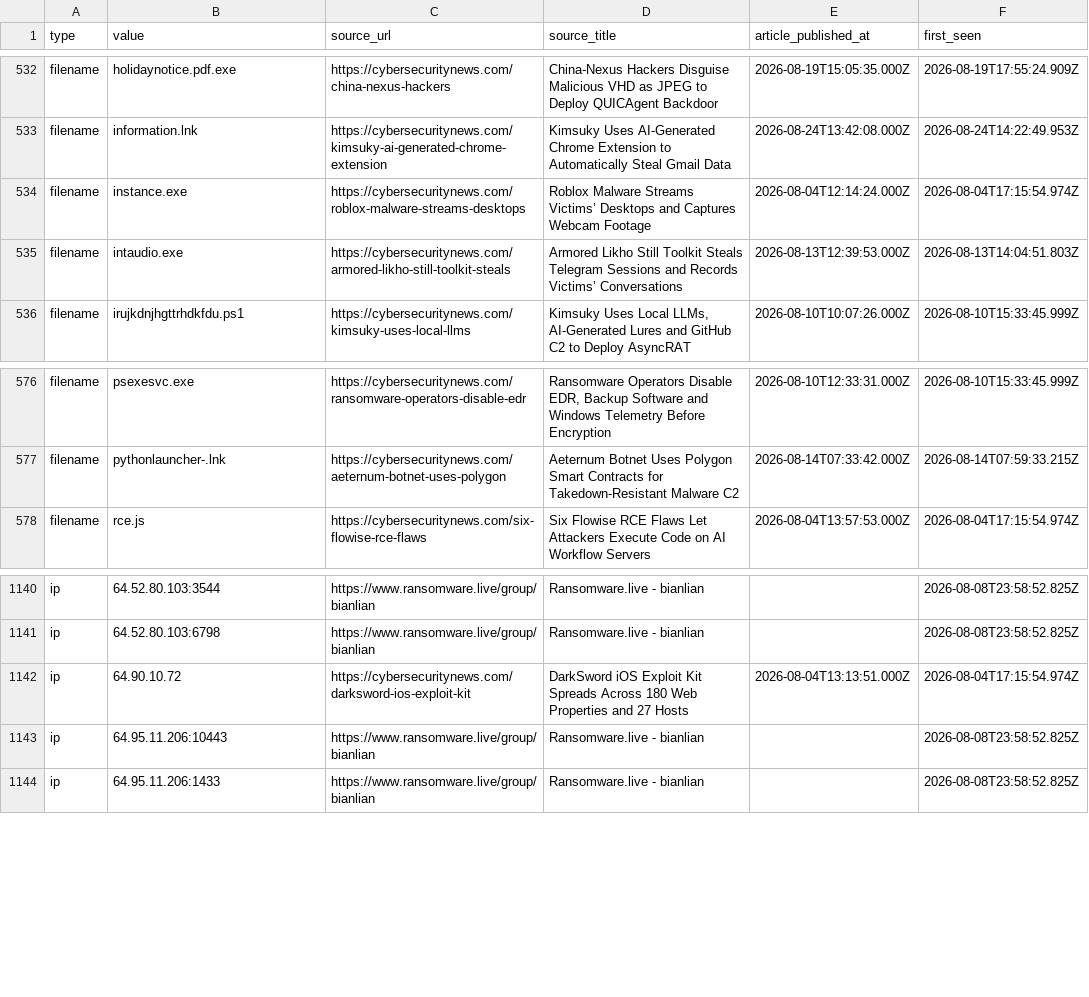
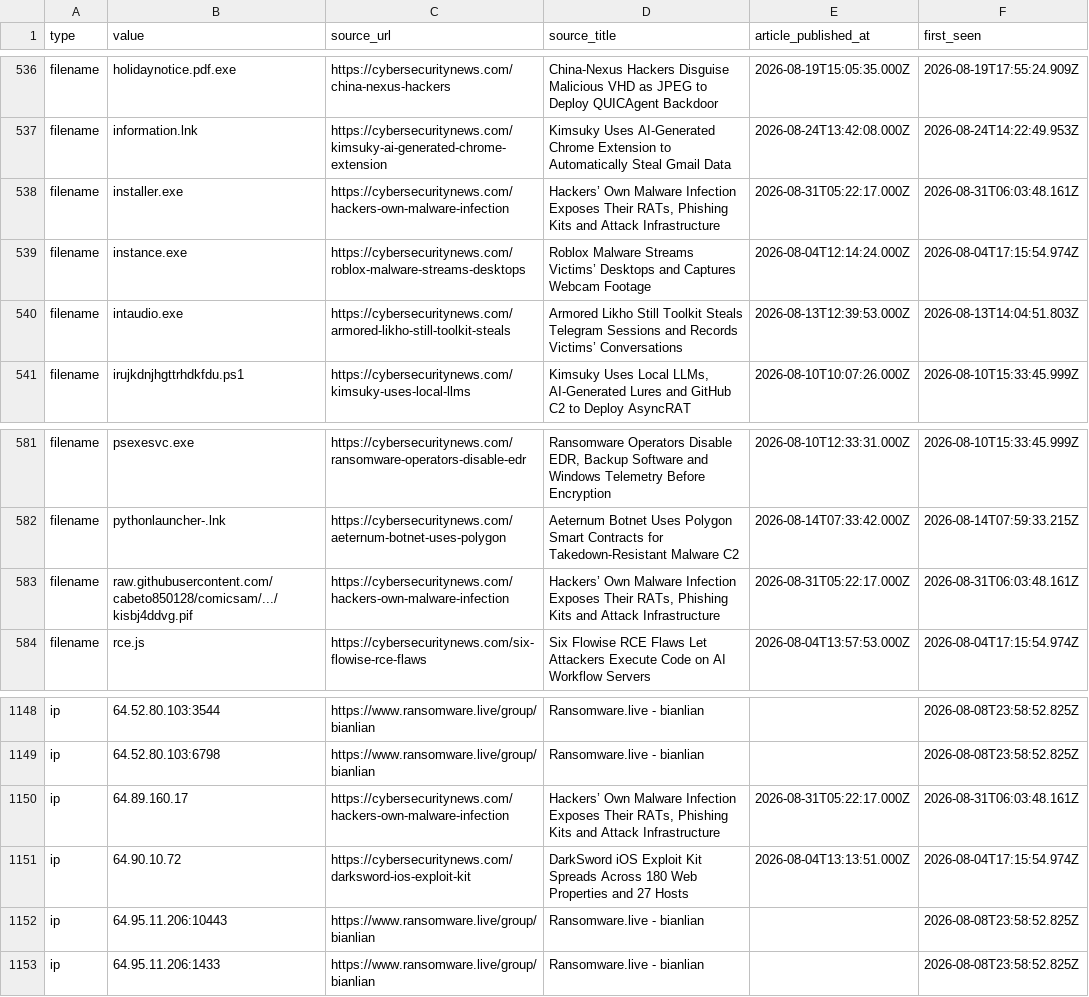
Before and after one commit to Sergio-Albea-Git/Threat-Hunting-KQL-Queries, a CSV file: Daily-IOCReportsCollection/iocs.csv, drawn as a sheet; only a part is shown, gaps mark what is left out; the diff covers the shown part only; the diff names each change by its address in the sheet, - before the commit and + after, or states it on an @@ line.

Commit message:
chore(iocs): 3772 IOCs (1811 cybersecuritynews + 1961 ransomware.live, 30-day window)

```diff
--- a/Daily-IOCReportsCollection/iocs.csv
+++ b/Daily-IOCReportsCollection/iocs.csv
+row 538: filename | installer.exe | https://cybersecuritynews.com/hackers-own-malware-infection | Hackers’ Own Malware Infection Exposes Their RATs, Phishing Kits and Attack Infrastructure | 2026-08-31T05:22:17.000Z | 2026-08-31T06:03:48.161Z
+row 583: filename | raw.githubusercontent.com/cabeto850128/comicsam/.../kisbj4ddvg.pif | https://cybersecuritynews.com/hackers-own-malware-infection | Hackers’ Own Malware Infection Exposes Their RATs, Phishing Kits and Attack Infrastructure | 2026-08-31T05:22:17.000Z | 2026-08-31T06:03:48.161Z
+row 1150: ip | 64.89.160.17 | https://cybersecuritynews.com/hackers-own-malware-infection | Hackers’ Own Malware Infection Exposes Their RATs, Phishing Kits and Attack Infrastructure | 2026-08-31T05:22:17.000Z | 2026-08-31T06:03:48.161Z
```
Also changed, not shown: 6 added rows elsewhere in this file.
